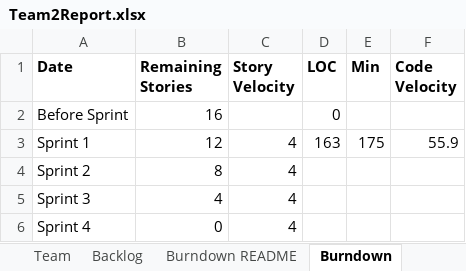
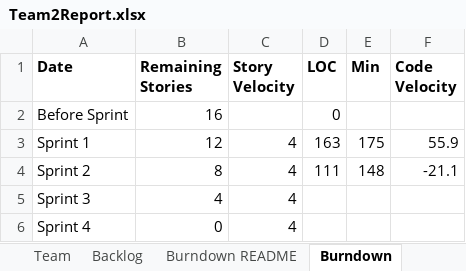
Before and after one commit to trevormckaya/CS555GroupTwo, an Excel workbook: Team2Report.xlsx, sheet Burndown, drawn as a sheet; values as stored, in another font and other column widths than the file's, no borders; charts and pictures not drawn; the diff names each change by its address in the sheet, - before the commit and + after, or states it on an @@ line.

```diff
--- a/Team2Report.xlsx (sheet Burndown)
+++ b/Team2Report.xlsx (sheet Burndown)
-D4 (LOC): (empty)
+D4 (LOC): 111
-E4 (Min): (empty)
+E4 (Min): 148
-F4 (Code Velocity): (empty)
+F4 (Code Velocity): -21.1
```
Also changed, not shown: sheet Sprint3, sheet Sprint2, charts or pictures, 1 other file.
